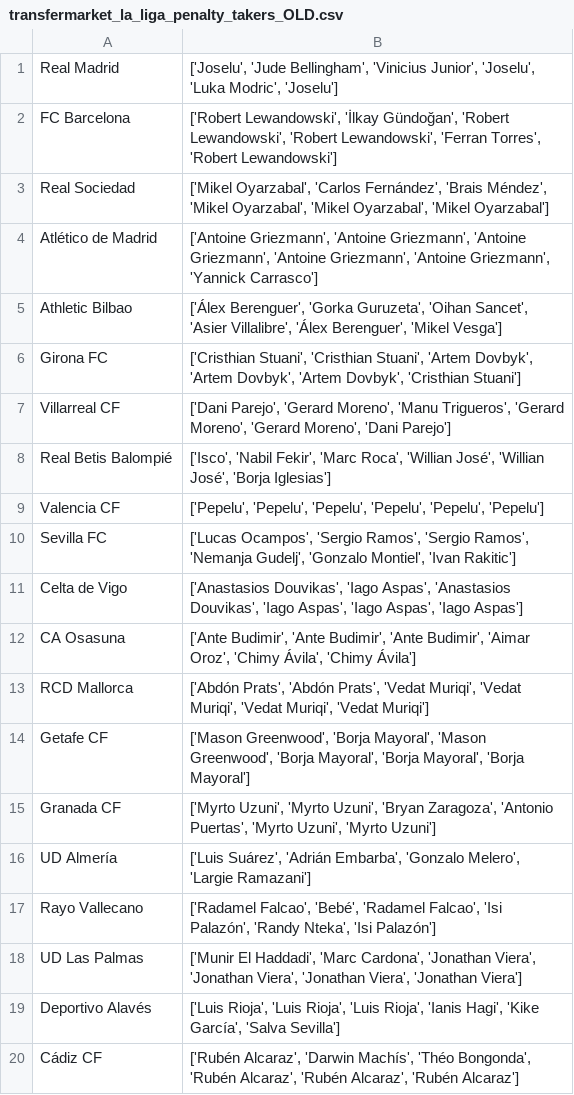
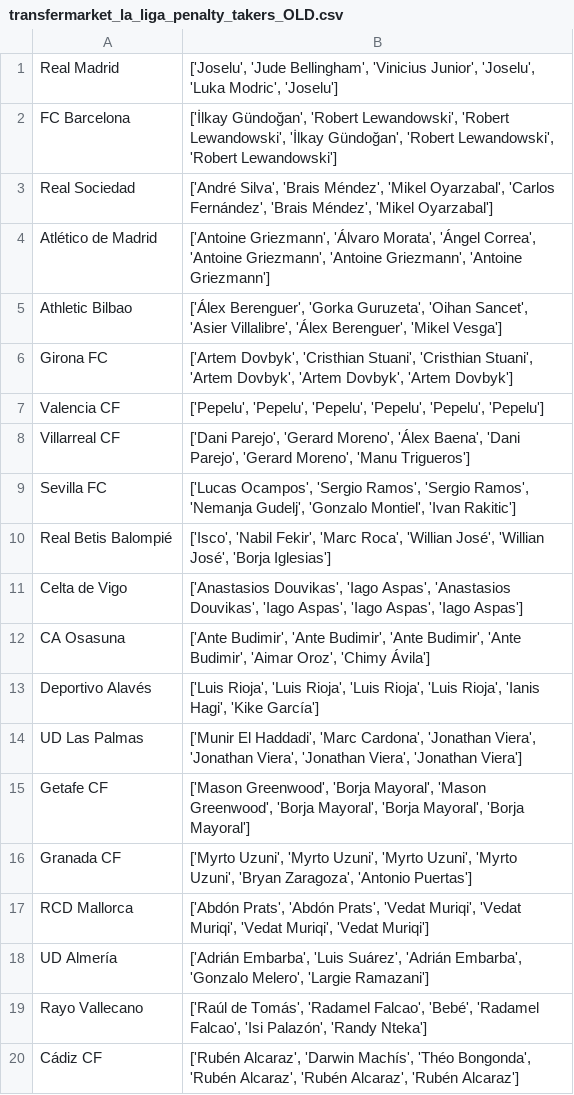
Before and after one commit to pabloroldan98/knapsack-football-formations, a CSV file: transfermarket_la_liga_penalty_takers_OLD.csv, drawn as a sheet.

```diff
--- a/transfermarket_la_liga_penalty_takers_OLD.csv
+++ b/transfermarket_la_liga_penalty_takers_OLD.csv
@@ -1,20 +1,20 @@
 Real Madrid,"['Joselu', 'Jude Bellingham', 'Vinicius Junior', 'Joselu', 'Luka Modric', 'Joselu']"
-FC Barcelona,"['Robert Lewandowski', 'İlkay Gündoğan', 'Robert Lewandowski', 'Robert Lewandowski', 'Ferran Torres', 'Robert Lewandowski']"
-Real Sociedad,"['Mikel Oyarzabal', 'Carlos Fernández', 'Brais Méndez', 'Mikel Oyarzabal', 'Mikel Oyarzabal', 'Mikel Oyarzabal']"
-Atlético de Madrid,"['Antoine Griezmann', 'Antoine Griezmann', 'Antoine Griezmann', 'Antoine Griezmann', 'Antoine Griezmann', 'Yannick Carrasco']"
+FC Barcelona,"['İlkay Gündoğan', 'Robert Lewandowski', 'Robert Lewandowski', 'İlkay Gündoğan', 'Robert Lewandowski', 'Robert Lewandowski']"
+Real Sociedad,"['André Silva', 'Brais Méndez', 'Mikel Oyarzabal', 'Carlos Fernández', 'Brais Méndez', 'Mikel Oyarzabal']"
+Atlético de Madrid,"['Antoine Griezmann', 'Álvaro Morata', 'Ángel Correa', 'Antoine Griezmann', 'Antoine Griezmann', 'Antoine Griezmann']"
 Athletic Bilbao,"['Álex Berenguer', 'Gorka Guruzeta', 'Oihan Sancet', 'Asier Villalibre', 'Álex Berenguer', 'Mikel Vesga']"
-Girona FC,"['Cristhian Stuani', 'Cristhian Stuani', 'Artem Dovbyk', 'Artem Dovbyk', 'Artem Dovbyk', 'Cristhian Stuani']"
-Villarreal CF,"['Dani Parejo', 'Gerard Moreno', 'Manu Trigueros', 'Gerard Moreno', 'Gerard Moreno', 'Dani Parejo']"
+Girona FC,"['Artem Dovbyk', 'Cristhian Stuani', 'Cristhian Stuani', 'Artem Dovbyk', 'Artem Dovbyk', 'Artem Dovbyk']"
+Valencia CF,"['Pepelu', 'Pepelu', 'Pepelu', 'Pepelu', 'Pepelu', 'Pepelu']"
+Villarreal CF,"['Dani Parejo', 'Gerard Moreno', 'Álex Baena', 'Dani Parejo', 'Gerard Moreno', 'Manu Trigueros']"
+Sevilla FC,"['Lucas Ocampos', 'Sergio Ramos', 'Sergio Ramos', 'Nemanja Gudelj', 'Gonzalo Montiel', 'Ivan Rakitic']"
 Real Betis Balompié,"['Isco', 'Nabil Fekir', 'Marc Roca', 'Willian José', 'Willian José', 'Borja Iglesias']"
-Valencia CF,"['Pepelu', 'Pepelu', 'Pepelu', 'Pepelu', 'Pepelu', 'Pepelu']"
-Sevilla FC,"['Lucas Ocampos', 'Sergio Ramos', 'Sergio Ramos', 'Nemanja Gudelj', 'Gonzalo Montiel', 'Ivan Rakitic']"
 Celta de Vigo,"['Anastasios Douvikas', 'Iago Aspas', 'Anastasios Douvikas', 'Iago Aspas', 'Iago Aspas', 'Iago Aspas']"
-CA Osasuna,"['Ante Budimir', 'Ante Budimir', 'Ante Budimir', 'Aimar Oroz', 'Chimy Ávila', 'Chimy Ávila']"
+CA Osasuna,"['Ante Budimir', 'Ante Budimir', 'Ante Budimir', 'Ante Budimir', 'Aimar Oroz', 'Chimy Ávila']"
+Deportivo Alavés,"['Luis Rioja', 'Luis Rioja', 'Luis Rioja', 'Luis Rioja', 'Ianis Hagi', 'Kike García']"
+UD Las Palmas,"['Munir El Haddadi', 'Marc Cardona', 'Jonathan Viera', 'Jonathan Viera', 'Jonathan Viera', 'Jonathan Viera']"
+Getafe CF,"['Mason Greenwood', 'Borja Mayoral', 'Mason Greenwood', 'Borja Mayoral', 'Borja Mayoral', 'Borja Mayoral']"
+Granada CF,"['Myrto Uzuni', 'Myrto Uzuni', 'Myrto Uzuni', 'Myrto Uzuni', 'Bryan Zaragoza', 'Antonio Puertas']"
 RCD Mallorca,"['Abdón Prats', 'Abdón Prats', 'Vedat Muriqi', 'Vedat Muriqi', 'Vedat Muriqi', 'Vedat Muriqi']"
-Getafe CF,"['Mason Greenwood', 'Borja Mayoral', 'Mason Greenwood', 'Borja Mayoral', 'Borja Mayoral', 'Borja Mayoral']"
-Granada CF,"['Myrto Uzuni', 'Myrto Uzuni', 'Bryan Zaragoza', 'Antonio Puertas', 'Myrto Uzuni', 'Myrto Uzuni']"
-UD Almería,"['Luis Suárez', 'Adrián Embarba', 'Gonzalo Melero', 'Largie Ramazani']"
-Rayo Vallecano,"['Radamel Falcao', 'Bebé', 'Radamel Falcao', 'Isi Palazón', 'Randy Nteka', 'Isi Palazón']"
-UD Las Palmas,"['Munir El Haddadi', 'Marc Cardona', 'Jonathan Viera', 'Jonathan Viera', 'Jonathan Viera', 'Jonathan Viera']"
-Deportivo Alavés,"['Luis Rioja', 'Luis Rioja', 'Luis Rioja', 'Ianis Hagi', 'Kike García', 'Salva Sevilla']"
+UD Almería,"['Adrián Embarba', 'Luis Suárez', 'Adrián Embarba', 'Gonzalo Melero', 'Largie Ramazani']"
+Rayo Vallecano,"['Raúl de Tomás', 'Radamel Falcao', 'Bebé', 'Radamel Falcao', 'Isi Palazón', 'Randy Nteka']"
 Cádiz CF,"['Rubén Alcaraz', 'Darwin Machís', 'Théo Bongonda', 'Rubén Alcaraz', 'Rubén Alcaraz', 'Rubén Alcaraz']"
```
Also changed, not shown: sofascore_la_liga_players_ratings.csv, transfermarket_la_liga_penalty_takers.csv, 1 other file.
